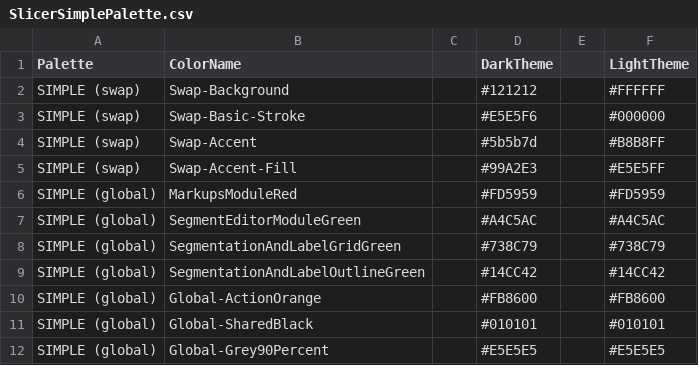
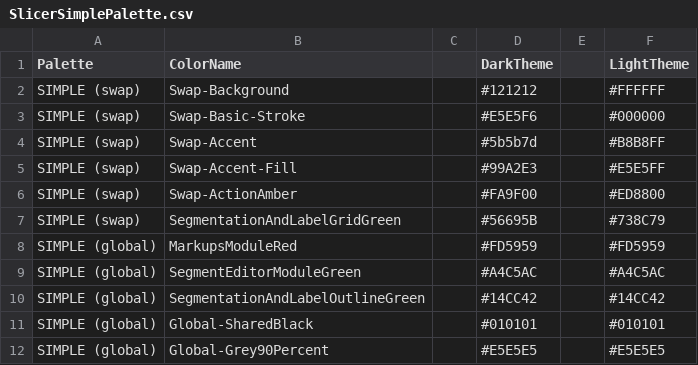
Before and after one commit to Slicer/slicer-media-assets, a CSV file: SlicerIcons/SlicerPalettes/SlicerSimplePalette.csv, drawn as a sheet; only a part is shown; removed rows and columns are numbered as before the commit, all else as after; the diff names each change by its address in the sheet, - before the commit and + after, or states it on an @@ line.

Commit message:
Updating Palette and checking in 'AmberAction' version of Slice Viewer Icons for review

```diff
--- a/SlicerIcons/SlicerPalettes/SlicerSimplePalette.csv
+++ b/SlicerIcons/SlicerPalettes/SlicerSimplePalette.csv
+row 6: SIMPLE (swap) | Swap-ActionAmber |  | #FA9F00 |  | #ED8800
+row 7: SIMPLE (swap) | SegmentationAndLabelGridGreen |  | #56695B |  | #738C79
-row 8: SIMPLE (global) | SegmentationAndLabelGridGreen |  | #738C79 |  | #738C79
-row 10: SIMPLE (global) | Global-ActionOrange |  | #FB8600 |  | #FB8600
```
Also changed, not shown: SlicerIcons/SlicerPalettes/SlicerSimplePalette.tsv, 57 other files.
